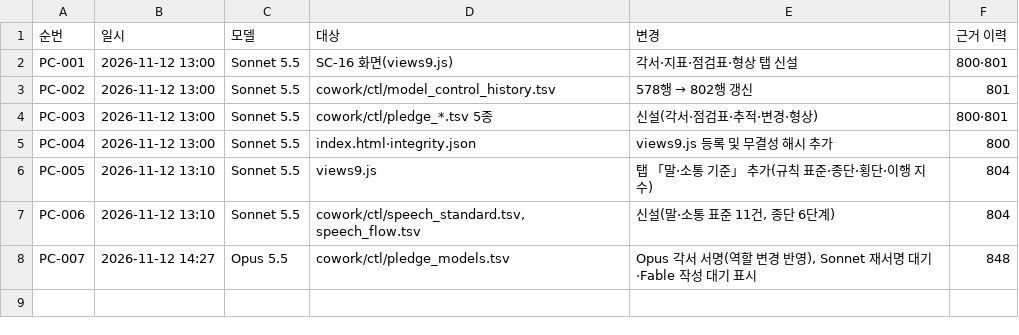
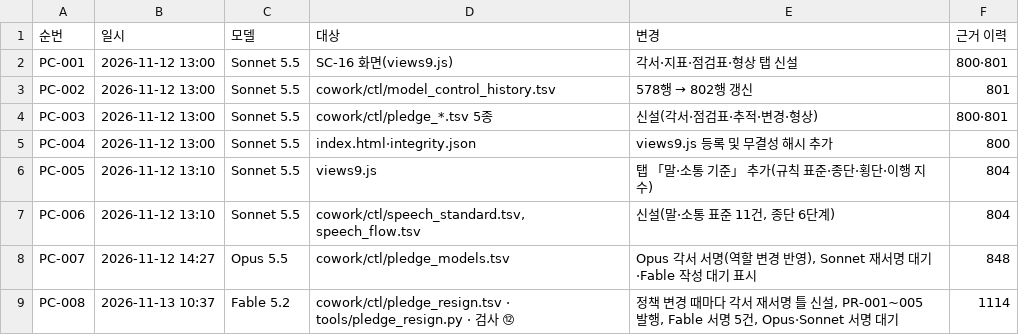
Before and after one commit to Kimsoowhan/hiven-ai-site, a TSV file: cowork/ctl/pledge_changes.tsv, drawn as a sheet; the diff names each change by its address in the sheet, - before the commit and + after, or states it on an @@ line.

```diff
--- a/cowork/ctl/pledge_changes.tsv
+++ b/cowork/ctl/pledge_changes.tsv
+row 9: PC-008 | 2026-11-13 10:37 | Fable 5.2 | cowork/ctl/pledge_resign.tsv · tools/pledge_resign.py · 검사 ⑫ | 정책 변경 때마다 각서 재서명 틀 신설, PR-001~005 발행, Fable 서명 5건, Opus·Sonnet 서명 대기 | 1114
```
Also changed, not shown: cowork/ctl/action_lifecycle.tsv, cowork/ctl/aics_docgen.tsv, 16 other files.
